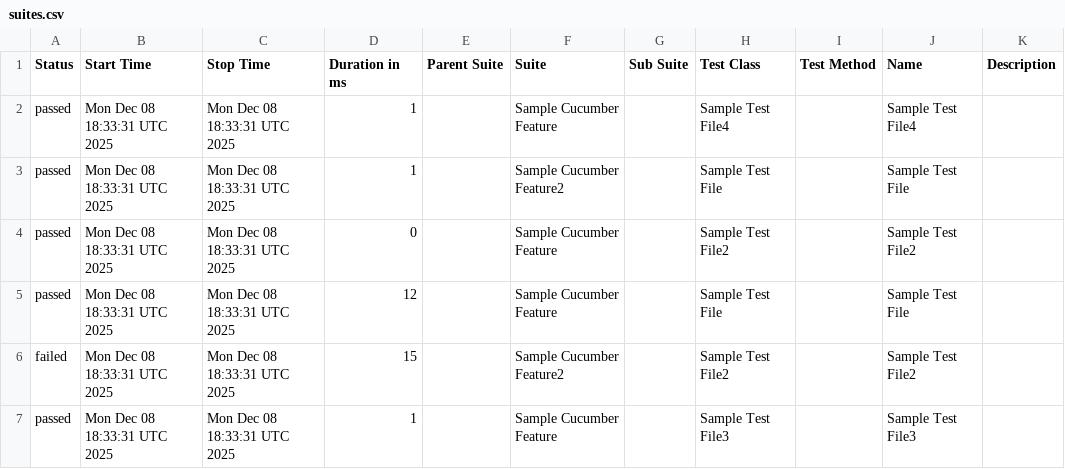
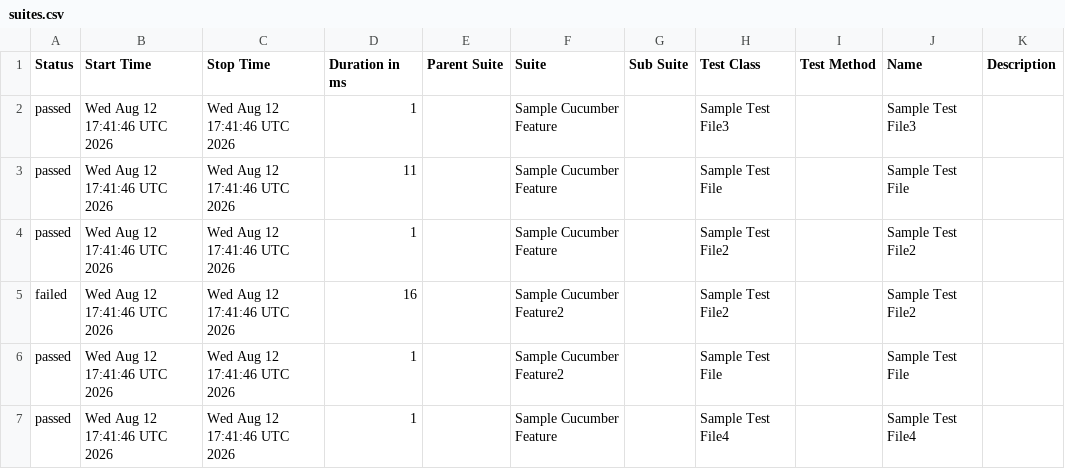
Before and after one commit to Bharath-ab/Cucumber7ThreadSafe, a CSV file: data/suites.csv, drawn as a sheet.

```diff
--- a/data/suites.csv
+++ b/data/suites.csv
@@ -1,7 +1,7 @@
 "Status","Start Time","Stop Time","Duration in ms","Parent Suite","Suite","Sub Suite","Test Class","Test Method","Name","Description"
-"passed","Mon Dec 08 18:33:31 UTC 2025","Mon Dec 08 18:33:31 UTC 2025","1","","Sample Cucumber Feature","","Sample Test File4","","Sample Test File4",""
-"passed","Mon Dec 08 18:33:31 UTC 2025","Mon Dec 08 18:33:31 UTC 2025","1","","Sample Cucumber Feature2","","Sample Test File","","Sample Test File",""
-"passed","Mon Dec 08 18:33:31 UTC 2025","Mon Dec 08 18:33:31 UTC 2025","0","","Sample Cucumber Feature","","Sample Test File2","","Sample Test File2",""
-"passed","Mon Dec 08 18:33:31 UTC 2025","Mon Dec 08 18:33:31 UTC 2025","12","","Sample Cucumber Feature","","Sample Test File","","Sample Test File",""
-"failed","Mon Dec 08 18:33:31 UTC 2025","Mon Dec 08 18:33:31 UTC 2025","15","","Sample Cucumber Feature2","","Sample Test File2","","Sample Test File2",""
-"passed","Mon Dec 08 18:33:31 UTC 2025","Mon Dec 08 18:33:31 UTC 2025","1","","Sample Cucumber Feature","","Sample Test File3","","Sample Test File3",""
+"passed","Wed Aug 12 17:41:46 UTC 2026","Wed Aug 12 17:41:46 UTC 2026","1","","Sample Cucumber Feature","","Sample Test File3","","Sample Test File3",""
+"passed","Wed Aug 12 17:41:46 UTC 2026","Wed Aug 12 17:41:46 UTC 2026","11","","Sample Cucumber Feature","","Sample Test File","","Sample Test File",""
+"passed","Wed Aug 12 17:41:46 UTC 2026","Wed Aug 12 17:41:46 UTC 2026","1","","Sample Cucumber Feature","","Sample Test File2","","Sample Test File2",""
+"failed","Wed Aug 12 17:41:46 UTC 2026","Wed Aug 12 17:41:46 UTC 2026","16","","Sample Cucumber Feature2","","Sample Test File2","","Sample Test File2",""
+"passed","Wed Aug 12 17:41:46 UTC 2026","Wed Aug 12 17:41:46 UTC 2026","1","","Sample Cucumber Feature2","","Sample Test File","","Sample Test File",""
+"passed","Wed Aug 12 17:41:46 UTC 2026","Wed Aug 12 17:41:46 UTC 2026","1","","Sample Cucumber Feature","","Sample Test File4","","Sample Test File4",""
```
Also changed, not shown: data/behaviors.csv, 21 other files.
